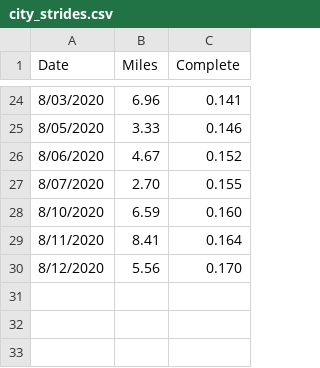
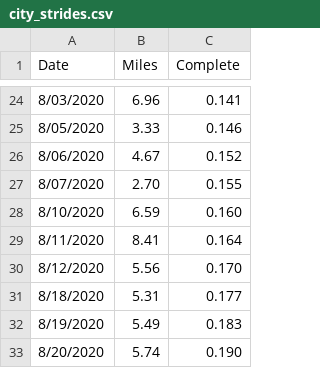
Before and after one commit to johnsug/garmin, a CSV file: city_strides.csv, drawn as a sheet; only a part is shown, gaps mark what is left out.

Commit message:
Update city_strides.csv

```diff
--- a/city_strides.csv
+++ b/city_strides.csv
@@ -30 +30,4 @@ Date,Miles,Complete
 8/12/2020,5.56,0.170
+8/18/2020,5.31,0.177
+8/19/2020,5.49,0.183
+8/20/2020,5.74,0.190
```
